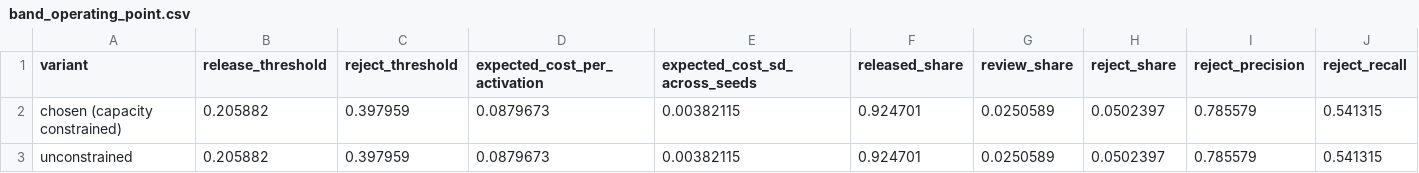
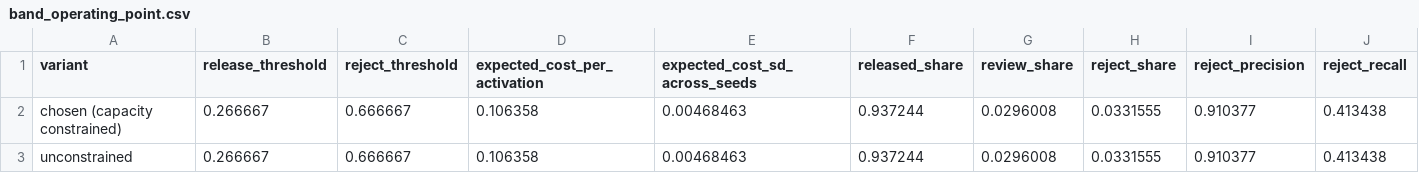
Before and after one commit to Brown-Wangeci/commission-app, a CSV file: outputs/band_operating_point.csv, drawn as a sheet; only a part is shown; the diff covers the shown part only; the diff names each change by its address in the sheet, - before the commit and + after, or states it on an @@ line.

```diff
--- a/outputs/band_operating_point.csv
+++ b/outputs/band_operating_point.csv
-B2:B3 (release_threshold): 0.205882
+B2:B3 (release_threshold): 0.266667
-C2:C3 (reject_threshold): 0.397959
+C2:C3 (reject_threshold): 0.666667
-D2:D3 (expected_cost_per_activation): 0.0879673
+D2:D3 (expected_cost_per_activation): 0.106358
-E2:E3 (expected_cost_sd_across_seeds): 0.00382115
+E2:E3 (expected_cost_sd_across_seeds): 0.00468463
-F2:F3 (released_share): 0.924701
+F2:F3 (released_share): 0.937244
-G2:G3 (review_share): 0.0250589
+G2:G3 (review_share): 0.0296008
-H2:H3 (reject_share): 0.0502397
+H2:H3 (reject_share): 0.0331555
-I2:I3 (reject_precision): 0.785579
+I2:I3 (reject_precision): 0.910377
-J2:J3 (reject_recall): 0.541315
+J2:J3 (reject_recall): 0.413438
```
Also changed, not shown: 2 edited cells elsewhere in this file, outputs/band_sensitivity.csv, outputs/band_staffing.csv, 32 other files.
